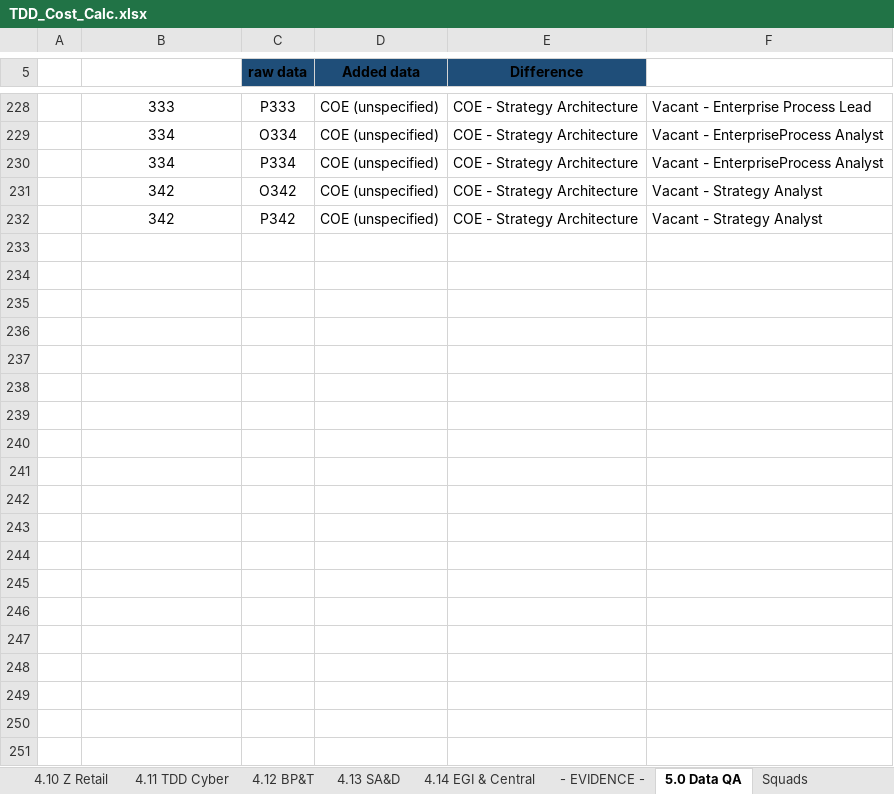
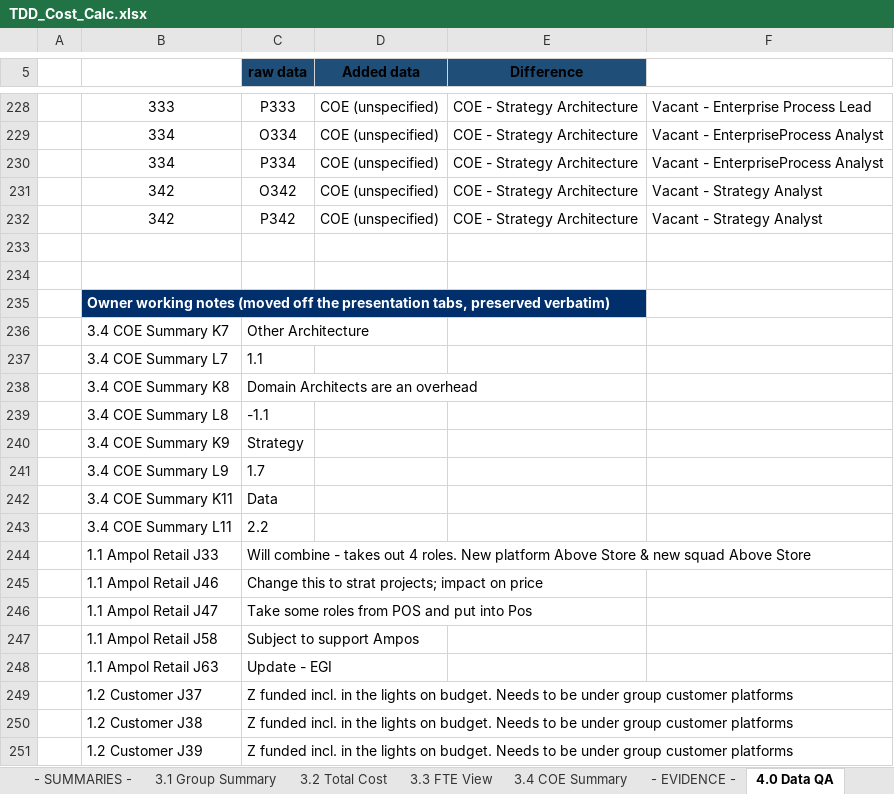
Before and after one commit to leewainescott-debug/anthropic-claude-code, an Excel workbook: TDD_Cost_Calc.xlsx, sheet 4.0 Data QA, drawn as a sheet; only a part is shown, gaps mark what is left out; values as stored, in another font and other column widths than the file's, no borders; the diff covers the shown part only; the diff names each change by its address in the sheet, - before the commit and + after, or states it on an @@ line.

```diff
--- a/TDD_Cost_Calc.xlsx (sheet 4.0 Data QA)
+++ b/TDD_Cost_Calc.xlsx (sheet 4.0 Data QA)
-sheet tab: 4.10 Z Retail
+sheet tab: - SUMMARIES -
-sheet tab: 4.11 TDD Cyber
+sheet tab: 3.1 Group Summary
-sheet tab: 4.12 BP&T
+sheet tab: 3.2 Total Cost
-sheet tab: 4.13 SA&D
+sheet tab: 3.3 FTE View
-sheet tab: 4.14 EGI & Central
+sheet tab: 3.4 COE Summary
-sheet tab: 5.0 Data QA
+sheet tab: 4.0 Data QA
+row 233: (empty)
+row 234: (empty)
+row 235:  | Owner working notes (moved off the presentation tabs, preserved verbatim)
+row 236:  | 3.4 COE Summary K7 | Other Architecture
+row 237:  | 3.4 COE Summary L7 | 1.1
+row 238:  | 3.4 COE Summary K8 | Domain Architects are an overhead
+row 239:  | 3.4 COE Summary L8 | -1.1
+row 240:  | 3.4 COE Summary K9 | Strategy
+row 241:  | 3.4 COE Summary L9 | 1.7
+row 242:  | 3.4 COE Summary K11 | Data
+row 243:  | 3.4 COE Summary L11 | 2.2
+row 244:  | 1.1 Ampol Retail J33 | Will combine - takes out 4 roles. New platform Above Store & new squad Above Store
+row 245:  | 1.1 Ampol Retail J46 | Change this to strat projects; impact on price
+row 246:  | 1.1 Ampol Retail J47 | Take some roles from POS and put into Pos
+row 247:  | 1.1 Ampol Retail J58 | Subject to support Ampos
+row 248:  | 1.1 Ampol Retail J63 | Update - EGI
+row 249:  | 1.2 Customer J37 | Z funded incl. in the lights on budget. Needs to be under group customer platforms
+row 250:  | 1.2 Customer J38 | Z funded incl. in the lights on budget. Needs to be under group customer platforms
+row 251:  | 1.2 Customer J39 | Z funded incl. in the lights on budget. Needs to be under group customer platforms
```
Also changed, not shown: 12 added rows and 20 edited cells elsewhere in this sheet, sheet 2.4 TDD Group Functions, sheet 3.3 FTE View, sheet 2.14 EGI & Central, sheet 3.4 COE Summary, sheet 1.13 Cyber Roles, sheet 2.1 Ampol Retail, 27 more sheets, other sheet tabs, formulas that keep their value, hidden cells, 6 other files.
